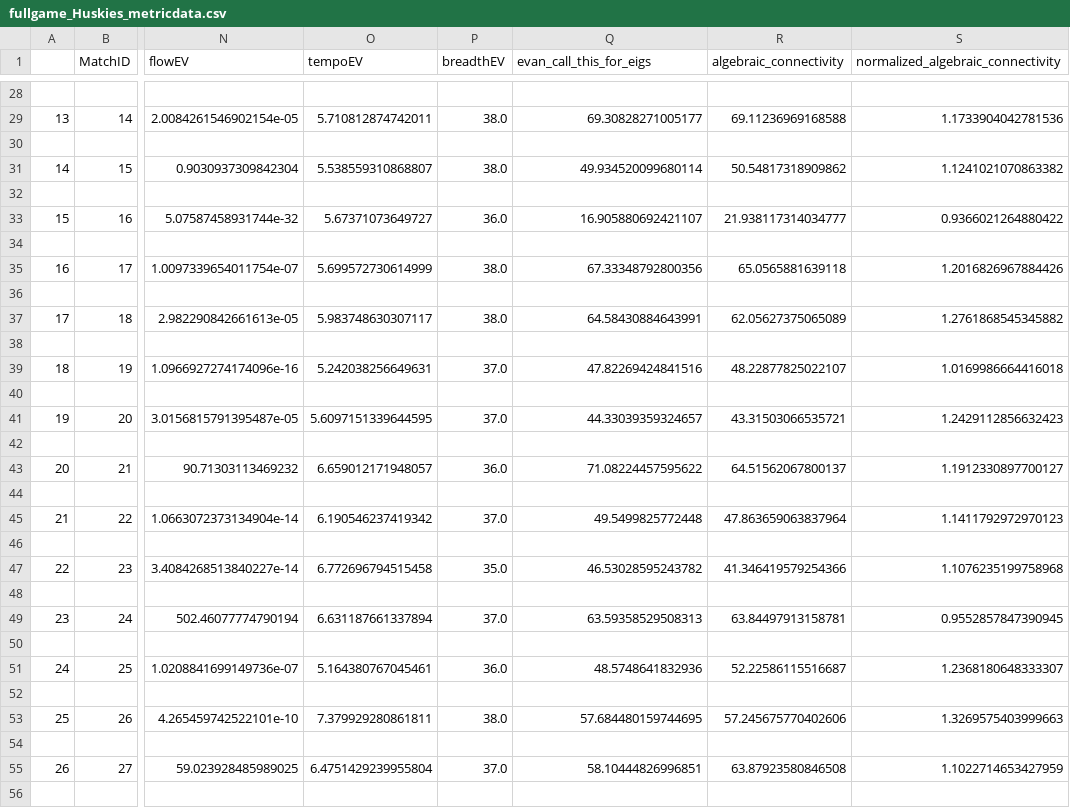
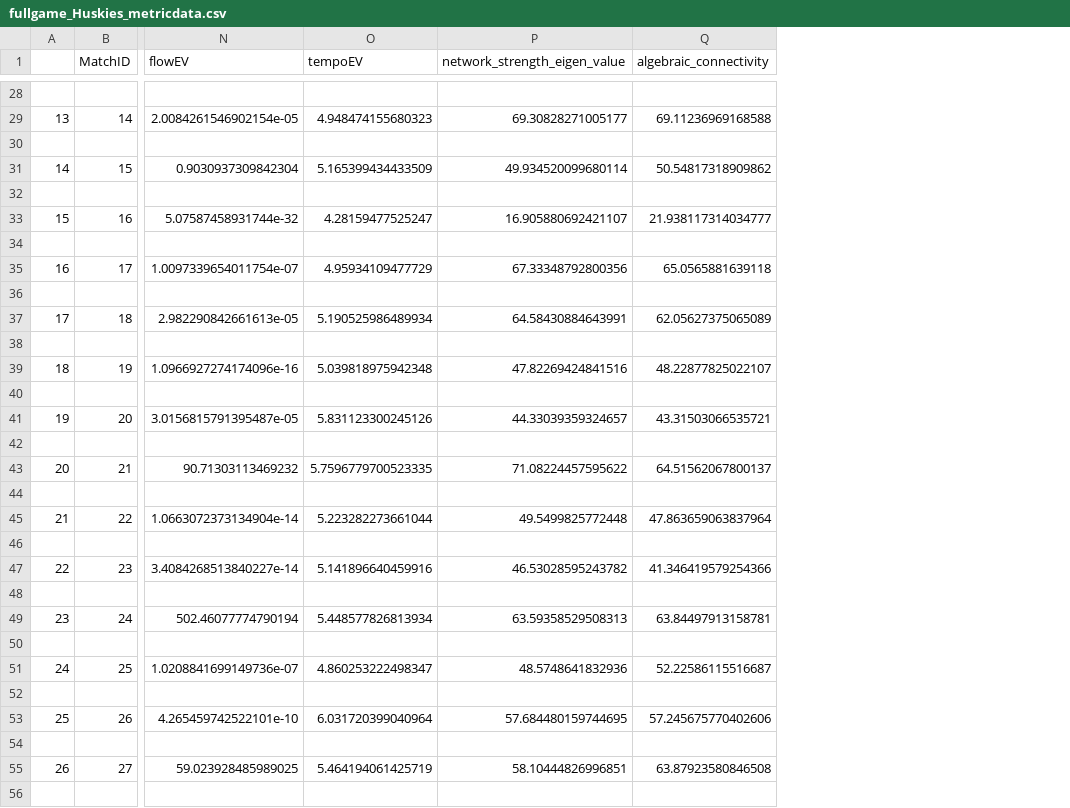
Before and after one commit to suntzuisafterU/MCM2020, a CSV file: 2020_Weekend1_Problems/2020_Problem_D_DATA/data/groundtruths/fullgame_Huskies_metricdata.csv, drawn as a sheet; only a part is shown, gaps mark what is left out; removed rows and columns are numbered as before the commit, all else as after; the diff covers the shown part only; the diff names each change by its address in the sheet, - before the commit and + after, or states it on an @@ line.

```diff
--- a/2020_Weekend1_Problems/2020_Problem_D_DATA/data/groundtruths/fullgame_Huskies_metricdata.csv
+++ b/2020_Weekend1_Problems/2020_Problem_D_DATA/data/groundtruths/fullgame_Huskies_metricdata.csv
-column P (breadthEV), rows 29-55: 38.0 |  | 38.0 |  | 36.0 |  | 38.0 |  | 38.0 |  | 37.0 |  | 37.0 |  | 36.0 |  | 37.0 |  | 35.0 |  | 37.0 |  | 36.0 |  | 38.0 |  | 37.0
-column S, row 1: normalized_algebraic_connectivity; rows 29-55: 1.1733904042781536 |  | 1.1241021070863382 |  | 0.9366021264880422 |  | 1.2016826967884426 |  | 1.2761868545345882 |  | 1.0169986664416018 |  | 1.2429112856632423 |  | 1.1912330897700127 |  | 1.1411792972970123 |  | 1.1076235199758968 |  | 0.9552857847390945 |  | 1.2368180648333307 |  | 1.3269575403999663 |  | 1.1022714653427959
-P1: evan_call_this_for_eigs
+P1: network_strength_eigen_value
-O29 (tempoEV): 5.710812874742011
+O29 (tempoEV): 4.948474155680323
-O31 (tempoEV): 5.538559310868807
+O31 (tempoEV): 5.165399434433509
-O33 (tempoEV): 5.67371073649727
+O33 (tempoEV): 4.28159477525247
-O35 (tempoEV): 5.699572730614999
+O35 (tempoEV): 4.95934109477729
-O37 (tempoEV): 5.983748630307117
+O37 (tempoEV): 5.190525986489934
-O39 (tempoEV): 5.242038256649631
+O39 (tempoEV): 5.039818975942348
-O41 (tempoEV): 5.6097151339644595
+O41 (tempoEV): 5.831123300245126
-O43 (tempoEV): 6.659012171948057
+O43 (tempoEV): 5.7596779700523335
-O45 (tempoEV): 6.190546237419342
+O45 (tempoEV): 5.223282273661044
-O47 (tempoEV): 6.772696794515458
+O47 (tempoEV): 5.141896640459916
-O49 (tempoEV): 6.631187661337894
+O49 (tempoEV): 5.448577826813934
-O51 (tempoEV): 5.164380767045461
+O51 (tempoEV): 4.860253222498347
-O53 (tempoEV): 7.379929280861811
+O53 (tempoEV): 6.031720399040964
-O55 (tempoEV): 6.4751429239955804
+O55 (tempoEV): 5.464194061425719
```
Also changed, not shown: 24 edited cells elsewhere in this file, 2 other files.
